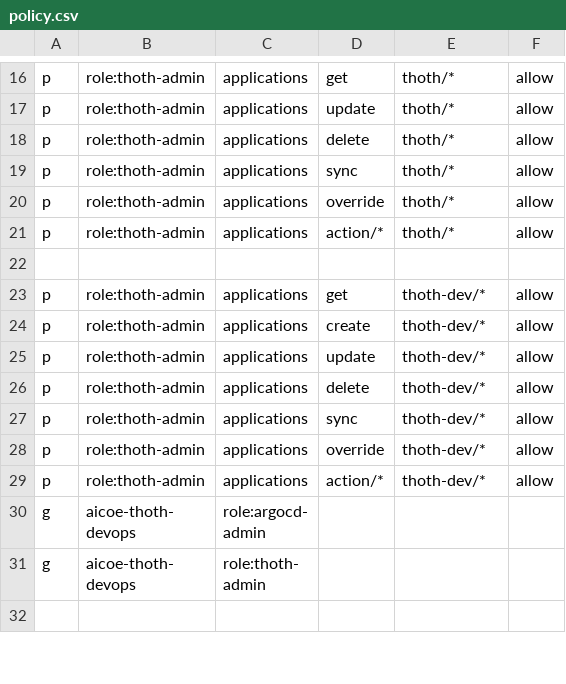
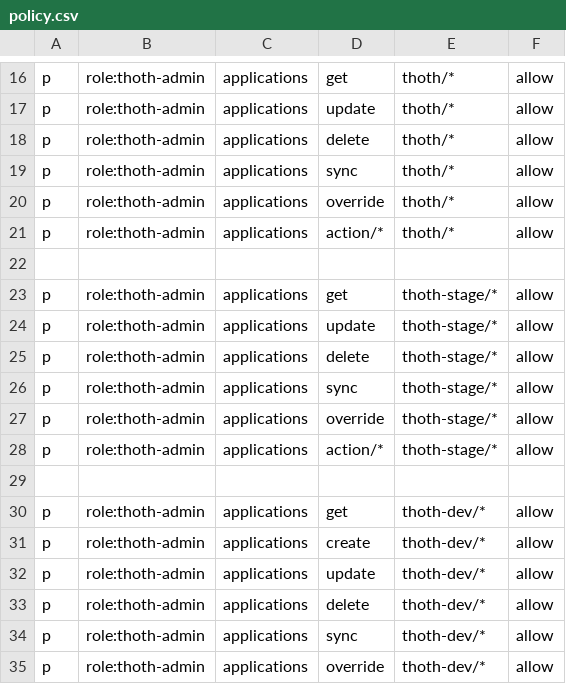
Before and after one commit to AICoE/aicoe-cd, a CSV file: manifests/overlays/prod/configs/argo_rbac_cm/policy.csv, drawn as a sheet; only a part is shown, gaps mark what is left out; the shorter side is filled out with more unchanged rows; the diff names each change by its address in the sheet, - before the commit and + after, or states it on an @@ line.

Commit message:
:package: Support Thoth ocp4 stage deployement (#178)
Signed-off-by: Harshad Reddy Nalla <hnalla@redhat.com>

```diff
--- a/manifests/overlays/prod/configs/argo_rbac_cm/policy.csv
+++ b/manifests/overlays/prod/configs/argo_rbac_cm/policy.csv
+row 23: p | role:thoth-admin | applications | get | thoth-stage/* | allow
+row 24: p | role:thoth-admin | applications | update | thoth-stage/* | allow
+row 25: p | role:thoth-admin | applications | delete | thoth-stage/* | allow
+row 26: p | role:thoth-admin | applications | sync | thoth-stage/* | allow
+row 27: p | role:thoth-admin | applications | override | thoth-stage/* | allow
+row 28: p | role:thoth-admin | applications | action/* | thoth-stage/* | allow
+row 29: (empty)
```
Also changed, not shown: 32 other files.
